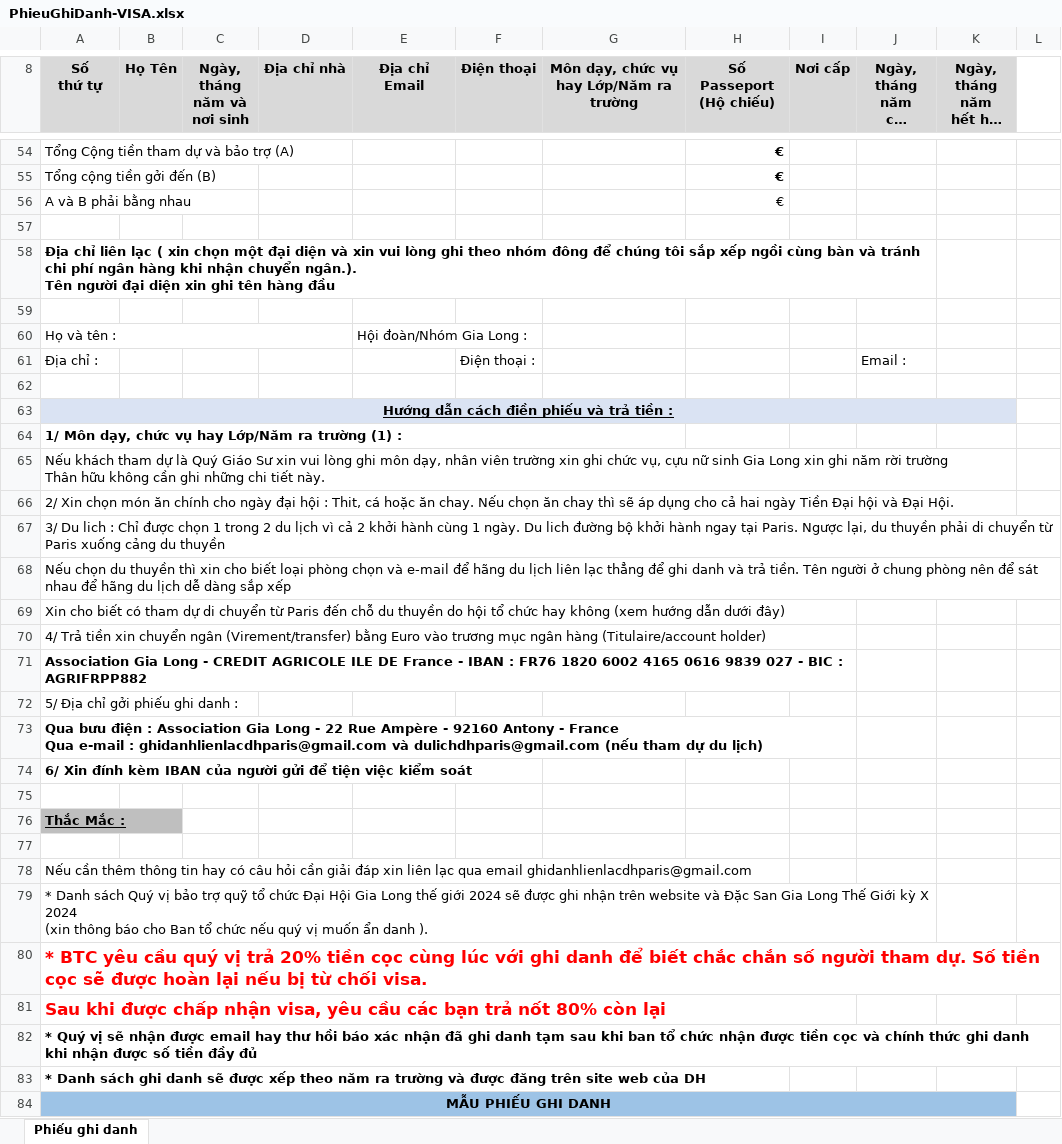
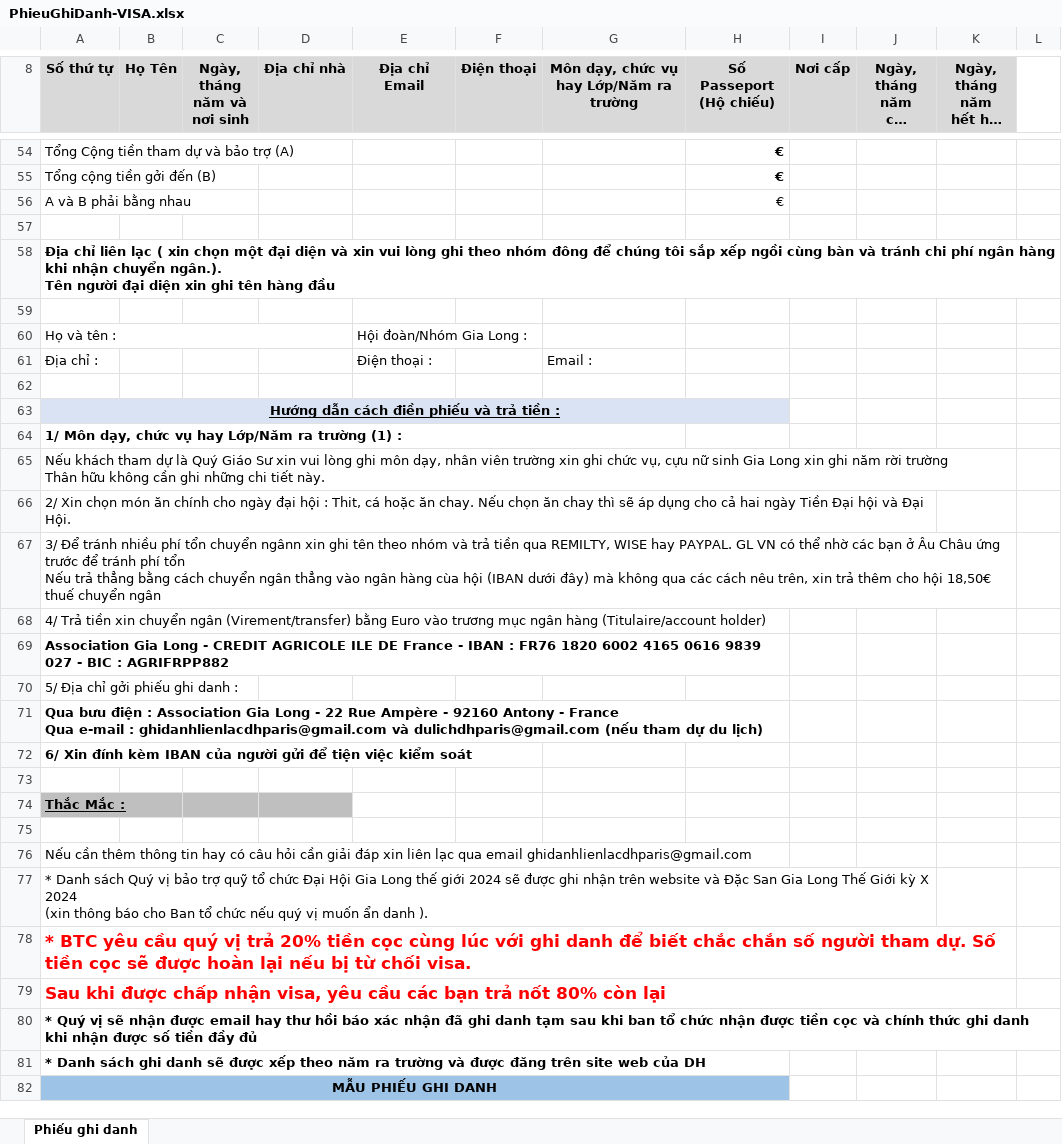
Before and after one commit to TNN78/test2021, an Excel workbook: GhiDanh/PhieuGhiDanh-VISA.xlsx, sheet Phiếu ghi danh, drawn as a sheet; only a part is shown, gaps mark what is left out; long unchanged cells end in …; values as stored, in another font and other column widths than the file's, no borders; charts and pictures not drawn; removed rows and columns are numbered as before the commit, all else as after; ↵ is a line break in a cell; the diff covers the shown part only; the diff names each change by its address in the sheet, - before the commit and + after, or states it on an @@ line.

```diff
--- a/GhiDanh/PhieuGhiDanh-VISA.xlsx (sheet Phiếu ghi danh)
+++ b/GhiDanh/PhieuGhiDanh-VISA.xlsx (sheet Phiếu ghi danh)
-A8: Số ↵ thứ tự
+A8: Số thứ tự
-A58:J58 merged
-row 61: Địa chỉ : |  |  |  |  | Điện thoại : |  |  |  | Email :
+row 61: Địa chỉ : |  |  |  | Điện thoại : |  | Email :
-A63:K63 merged
+A63:H63 merged
-I63:K63 fill: #DAE3F3
+I63:K63 fill: none
-A66:K66 merged
+A66:J66 merged
-A67 (Số thứ tự): 3/ Du lich : Chỉ được chọn 1 trong 2 du lịch vì cả 2 khởi hành cùng 1 ngày. Du lich đường bộ khởi hành ngay tại Paris. Ngược lại, du thuyền phải di chuyển từ Paris xuống cảng du thuyền
+A67 (Số thứ tự): 3/ Để tránh nhiều phí tổn chuyển ngânn xin ghi tên theo nhóm và trả tiền qua REMILTY, WISE hay PAYPAL. GL VN có thể nhờ các bạn ở Âu Châu ứng trước để tránh phí tổn ↵ Nếu trả thẳng bằng cách chuyển ngân thẳng vào ngân hàng cùa hội (IBAN dưới đây) mà không qua các cách nêu trên, xin trả thêm cho hội 18,50€ thuế chuyển ngân
+A67:K67 merged
-row 68: Nếu chọn du thuyền thì xin cho biết loại phòng chọn và e-mail để hãng du lịch liên lạc thẳng để ghi danh và trả tiền. Tên người ở chung phòng nên để sát nhau để hãng du lịch dễ dàng sắp xếp
-row 69: Xin cho biết có tham dự di chuyển từ Paris đến chỗ du thuyền do hội tổ chức hay không (xem hướng dẫn dưới đây)
-A70:I70 merged
+A68:H68 merged
-A71:I71 merged
+A69:H69 merged
-A73:I73 merged
+A71:H71 merged
-C74:D74 fill: none
+C74:D74 fill: #BFBFBF
-A80:L80 merged
+A78:K78 merged
-A81:I81 merged
+A79:K79 merged
-A84:K84 merged
+A82:H82 merged
-I82:K82 fill: #9DC3E6
+I82:K82 fill: none
```
Also changed, not shown: 24 edited cells, cell formats and merged cells elsewhere in this sheet, formulas that keep their value, charts or pictures, GhiDanh/PhieuGhiDanh-GS-GL-TH.xlsx, 7 other files.
